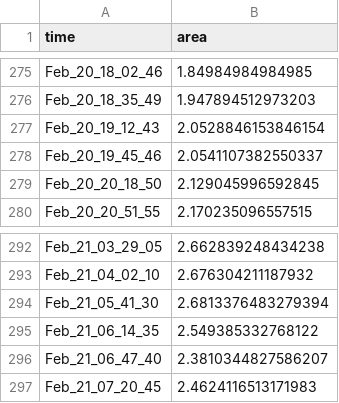
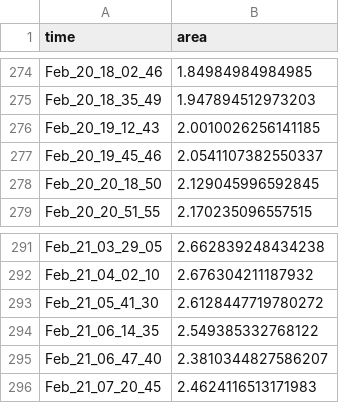
Before and after one commit to NesterukSergey/leaf_square, a CSV file: 2_plant_areas.csv, drawn as a sheet; only a part is shown, gaps mark what is left out; the diff covers the shown part only.

```diff
--- a/2_plant_areas.csv
+++ b/2_plant_areas.csv
@@ -276,3 +275,3 @@ Feb_20_18_02_46,1.84984984984985
 Feb_20_18_35_49,1.947894512973203
-Feb_20_19_12_43,2.0528846153846154
+Feb_20_19_12_43,2.0010026256141185
 Feb_20_19_45_46,2.0541107382550337
@@ -293,3 +292,3 @@ Feb_21_03_29_05,2.662839248434238
 Feb_21_04_02_10,2.676304211187932
-Feb_21_05_41_30,2.6813376483279394
+Feb_21_05_41_30,2.6128447719780272
 Feb_21_06_14_35,2.549385332768122
```
Also changed, not shown: 1 removed row and 4 edited cells elsewhere in this file, 2 other files.
